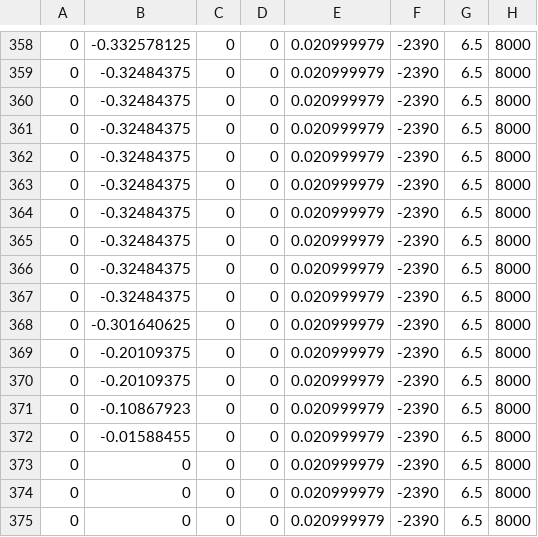
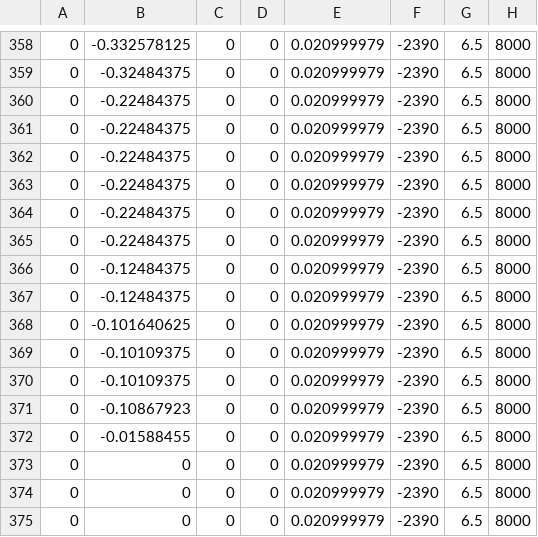
Before and after one commit to FRCTeam107/2023Robot, a CSV file: src/main/deploy/runforcubemid.csv, drawn as a sheet; only a part is shown, gaps mark what is left out; the diff names each change by its address in the sheet, - before the commit and + after, or states it on an @@ line.

```diff
--- a/src/main/deploy/runforcubemid.csv
+++ b/src/main/deploy/runforcubemid.csv
-B360:B365: -0.32484375
+B360:B365: -0.22484375
-B366:B367: -0.32484375
+B366:B367: -0.12484375
-B368: -0.301640625
+B368: -0.101640625
-B369:B370: -0.20109375
+B369:B370: -0.10109375
```
Also changed, not shown: src/main/deploy/runforcubemid_RED.csv, 1 other file.
